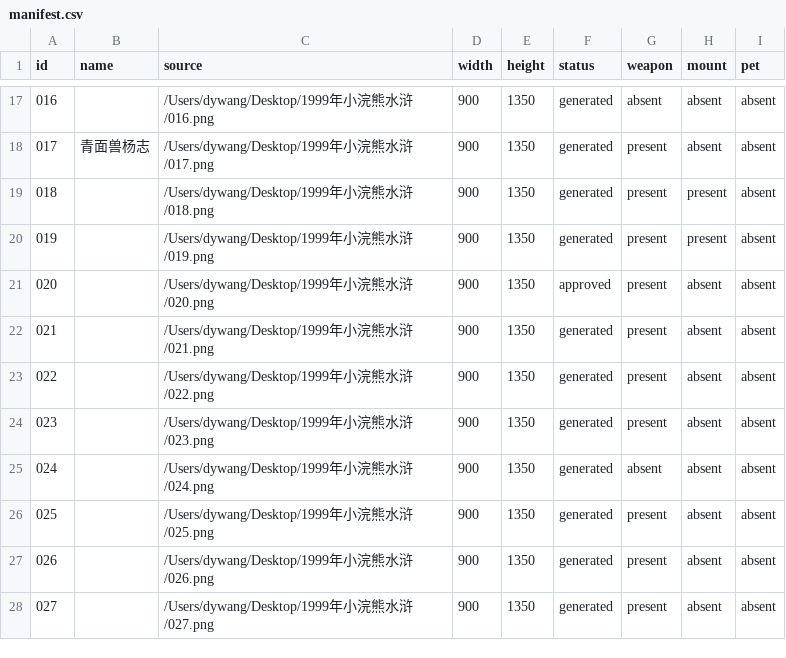
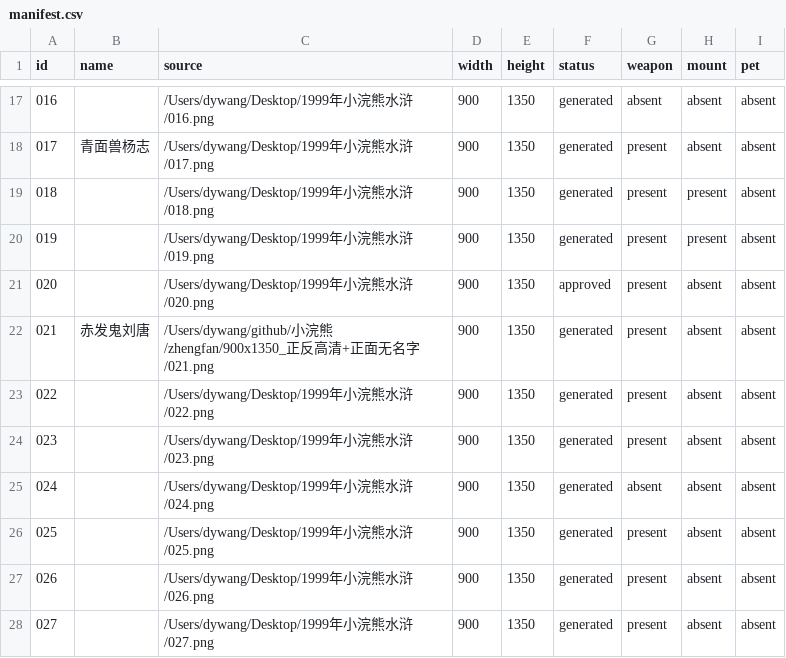
Before and after one commit to andforce/1999SHUIHU3D, a CSV file: character-model-sheets/manifest.csv, drawn as a sheet; only a part is shown, gaps mark what is left out.

Commit message:
feat(character-021): 重绘刘唐人物与武器设定表
按小浣熊水浒卡复古墨线综合色块风格补齐六个全身视角与头部四视图。\n\n修正短裤、贴体红毛和右小腿单侧绑腿，重绘独立武器表并保留旧版资产备份。

```diff
--- a/character-model-sheets/manifest.csv
+++ b/character-model-sheets/manifest.csv
@@ -21,3 +21,3 @@
 020,,/Users/dywang/Desktop/1999年小浣熊水浒/020.png,900,1350,approved,present,absent,absent
-021,,/Users/dywang/Desktop/1999年小浣熊水浒/021.png,900,1350,generated,present,absent,absent
+021,赤发鬼刘唐,/Users/dywang/github/小浣熊/zhengfan/900x1350_正反高清+正面无名字/021.png,900,1350,generated,present,absent,absent
 022,,/Users/dywang/Desktop/1999年小浣熊水浒/022.png,900,1350,generated,present,absent,absent
```
Also changed, not shown: 9 other files.
